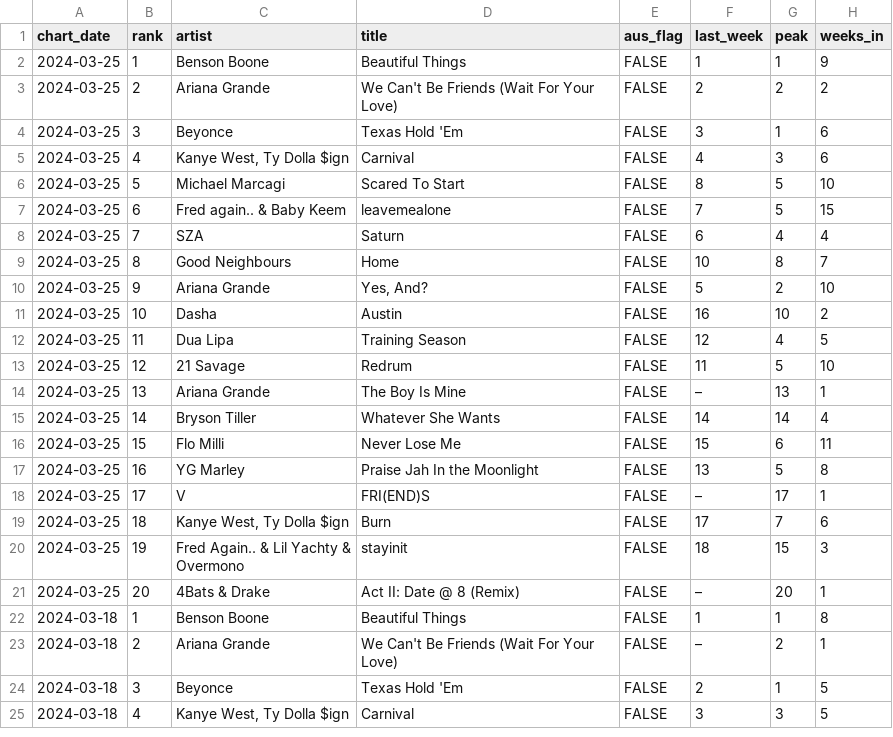
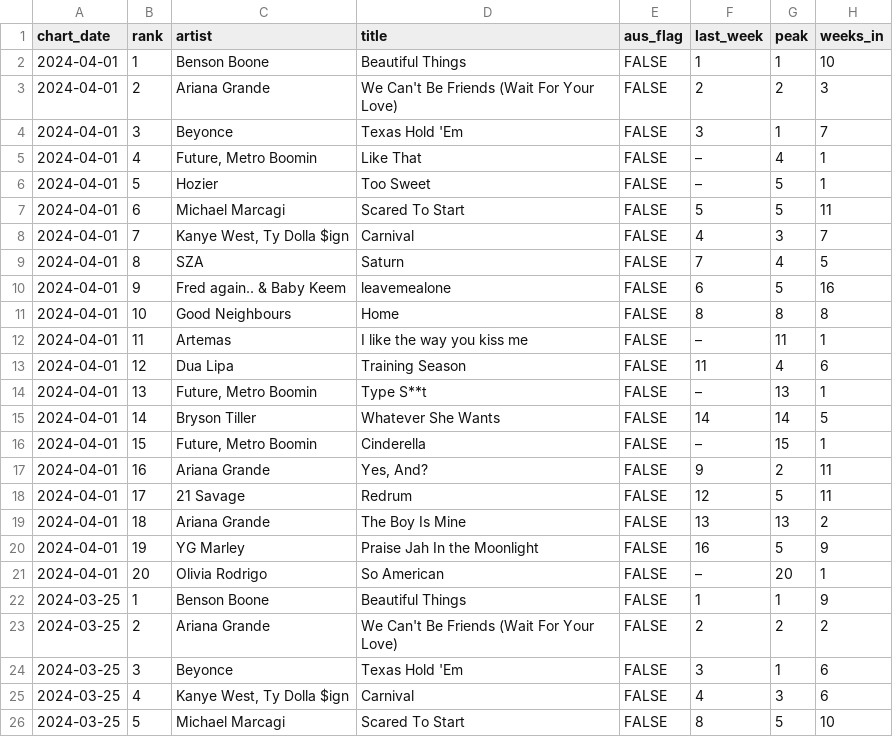
Before and after one commit to caseybriggs/ARIA-charts, a CSV file: newsingle_charts.csv, drawn as a sheet; only a part is shown; the shorter side is filled out with more unchanged rows; the diff names each change by its address in the sheet, - before the commit and + after, or states it on an @@ line.

```diff
--- a/newsingle_charts.csv
+++ b/newsingle_charts.csv
+row 2: 2024-04-01 | 1 | Benson Boone | Beautiful Things | FALSE | 1 | 1 | 10
+row 3: 2024-04-01 | 2 | Ariana Grande | We Can't Be Friends (Wait For Your Love) | FALSE | 2 | 2 | 3
+row 4: 2024-04-01 | 3 | Beyonce | Texas Hold 'Em | FALSE | 3 | 1 | 7
+row 5: 2024-04-01 | 4 | Future, Metro Boomin | Like That | FALSE | – | 4 | 1
+row 6: 2024-04-01 | 5 | Hozier | Too Sweet | FALSE | – | 5 | 1
+row 7: 2024-04-01 | 6 | Michael Marcagi | Scared To Start | FALSE | 5 | 5 | 11
+row 8: 2024-04-01 | 7 | Kanye West, Ty Dolla $ign | Carnival | FALSE | 4 | 3 | 7
+row 9: 2024-04-01 | 8 | SZA | Saturn | FALSE | 7 | 4 | 5
+row 10: 2024-04-01 | 9 | Fred again.. & Baby Keem | leavemealone | FALSE | 6 | 5 | 16
+row 11: 2024-04-01 | 10 | Good Neighbours | Home | FALSE | 8 | 8 | 8
+row 12: 2024-04-01 | 11 | Artemas | I like the way you kiss me | FALSE | – | 11 | 1
+row 13: 2024-04-01 | 12 | Dua Lipa | Training Season | FALSE | 11 | 4 | 6
+row 14: 2024-04-01 | 13 | Future, Metro Boomin | Type S**t | FALSE | – | 13 | 1
+row 15: 2024-04-01 | 14 | Bryson Tiller | Whatever She Wants | FALSE | 14 | 14 | 5
+row 16: 2024-04-01 | 15 | Future, Metro Boomin | Cinderella | FALSE | – | 15 | 1
+row 17: 2024-04-01 | 16 | Ariana Grande | Yes, And? | FALSE | 9 | 2 | 11
+row 18: 2024-04-01 | 17 | 21 Savage | Redrum | FALSE | 12 | 5 | 11
+row 19: 2024-04-01 | 18 | Ariana Grande | The Boy Is Mine | FALSE | 13 | 13 | 2
+row 20: 2024-04-01 | 19 | YG Marley | Praise Jah In the Moonlight | FALSE | 16 | 5 | 9
+row 21: 2024-04-01 | 20 | Olivia Rodrigo | So American | FALSE | – | 20 | 1
```
Also changed, not shown: 2 other files.
